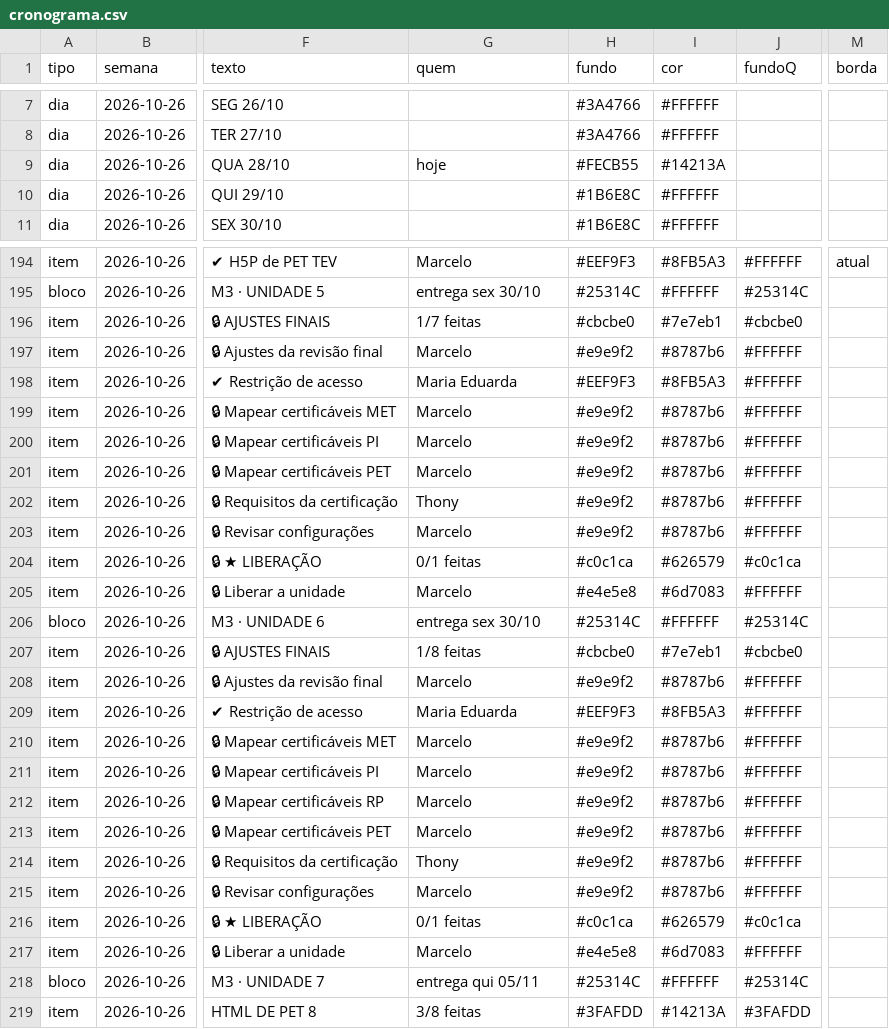
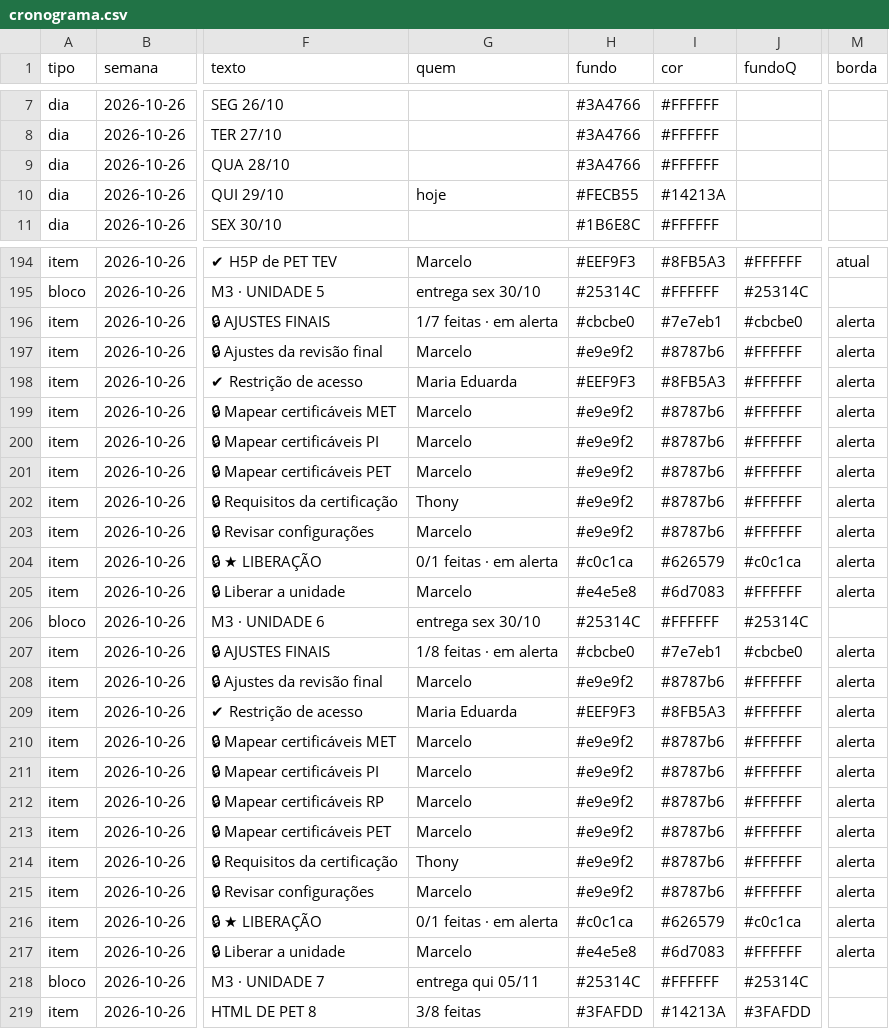
Before and after one commit to Moodle-IFTP-AL/Painel-de-Construcao, a CSV file: cronograma.csv, drawn as a sheet; only a part is shown, gaps mark what is left out; the diff covers the shown part only; the diff names each change by its address in the sheet, - before the commit and + after, or states it on an @@ line.

```diff
--- a/cronograma.csv
+++ b/cronograma.csv
-G9 (quem): hoje
+G9 (quem): (empty)
-H9 (fundo): #FECB55
+H9 (fundo): #3A4766
-I9 (cor): #14213A
+I9 (cor): #FFFFFF
-G10 (quem): (empty)
+G10 (quem): hoje
-H10 (fundo): #1B6E8C
+H10 (fundo): #FECB55
-I10 (cor): #FFFFFF
+I10 (cor): #14213A
-G196 (quem): 1/7 feitas
+G196 (quem): 1/7 feitas · em alerta
-M196:M205 (borda): (empty)
+M196:M205 (borda): alerta
-G204 (quem): 0/1 feitas
+G204 (quem): 0/1 feitas · em alerta
-G207 (quem): 1/8 feitas
+G207 (quem): 1/8 feitas · em alerta
-M207:M217 (borda): (empty)
+M207:M217 (borda): alerta
-G216 (quem): 0/1 feitas
+G216 (quem): 0/1 feitas · em alerta
```
Also changed, not shown: 66 edited cells elsewhere in this file.
